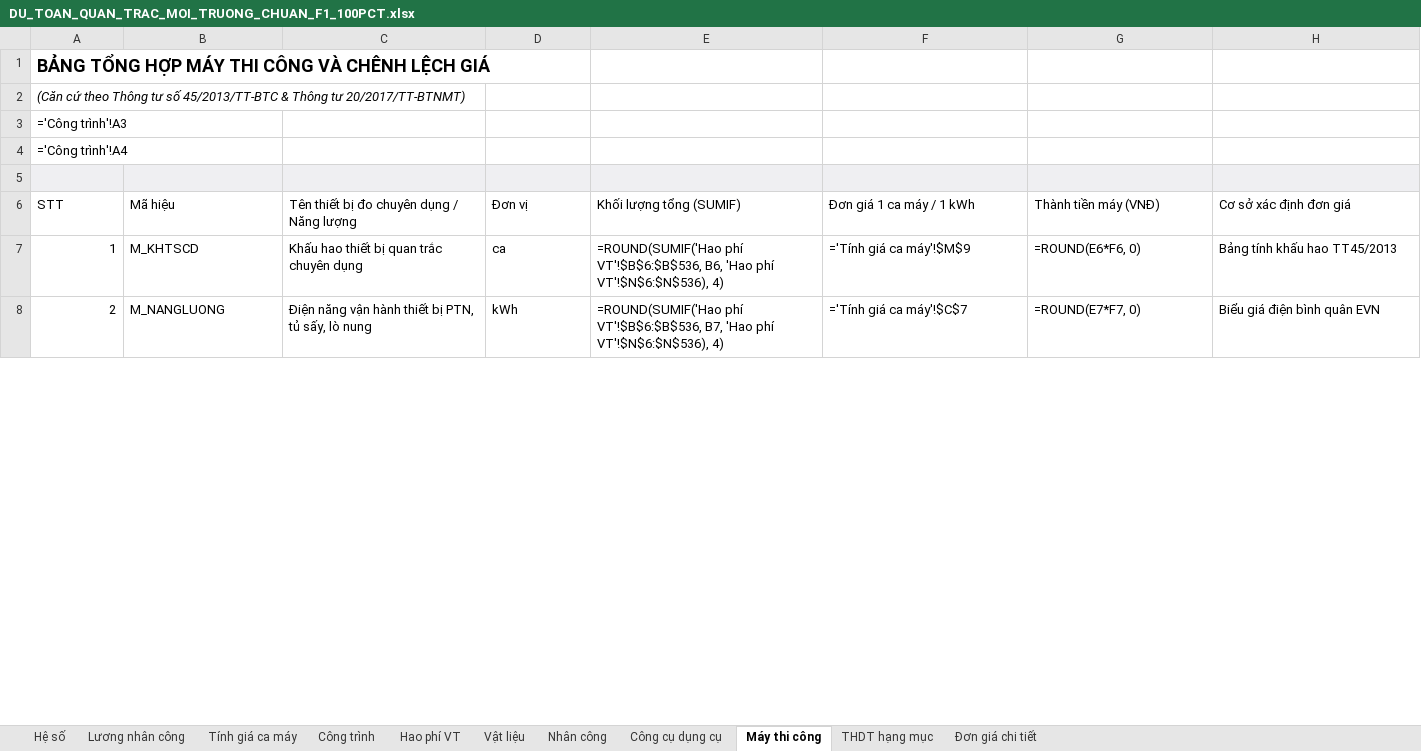
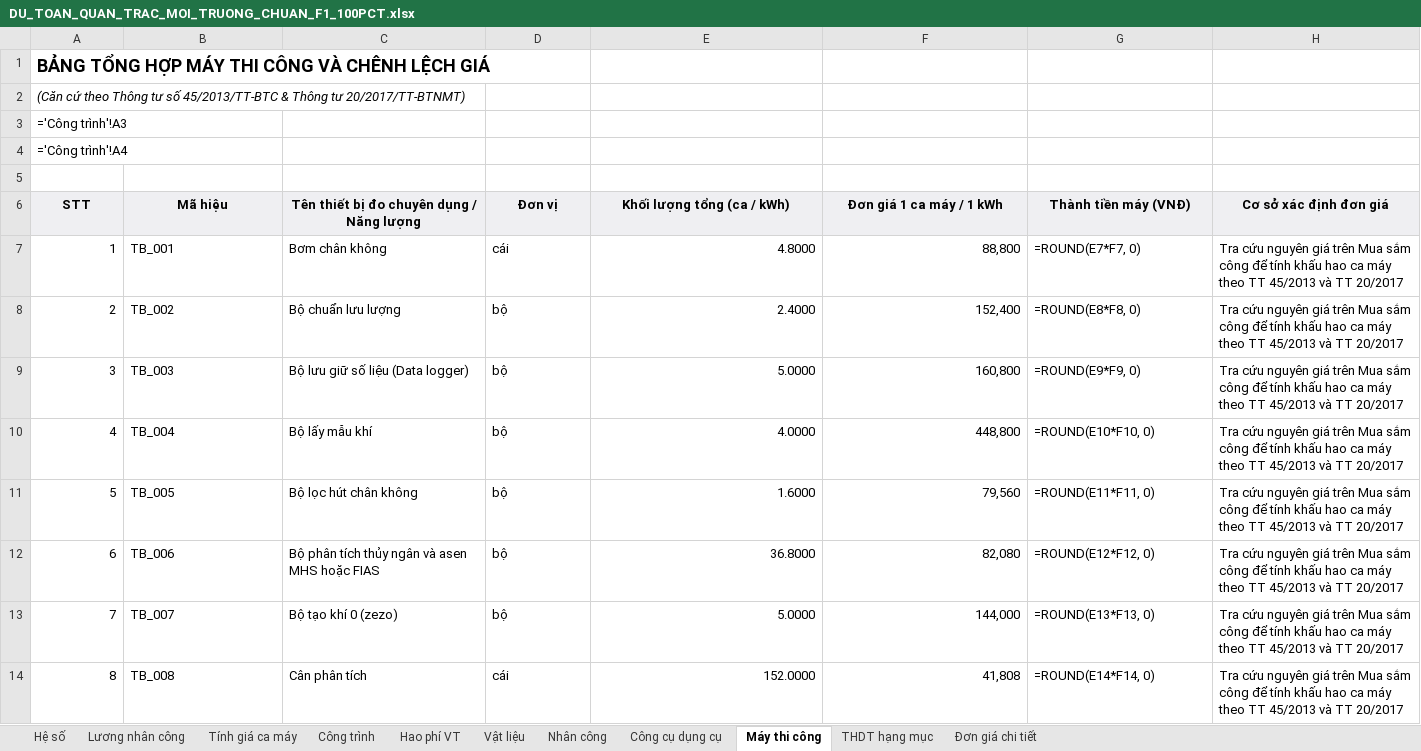
Before and after one commit to nguyenhieuanhspkt/DuToanMoiTruongApp-, an Excel workbook: backend/data/DU_TOAN_QUAN_TRAC_MOI_TRUONG_CHUAN_F1_100PCT.xlsx, sheet Máy thi công, drawn as a sheet; only a part is shown; values as stored, in another font and other column widths than the file's, no borders; formulas without a stored value are shown as written; the diff covers the shown part only; the diff names each change by its address in the sheet, - before the commit and + after, or states it on an @@ line.

```diff
--- a/backend/data/DU_TOAN_QUAN_TRAC_MOI_TRUONG_CHUAN_F1_100PCT.xlsx (sheet Máy thi công)
+++ b/backend/data/DU_TOAN_QUAN_TRAC_MOI_TRUONG_CHUAN_F1_100PCT.xlsx (sheet Máy thi công)
-A5:H5 fill: #EFEFF2
+A5:H5 fill: none
@@ A6:H6 fill: none → #EFEFF2, bold: off → on, alignment: left → center @@
-E6: Khối lượng tổng (SUMIF)
+E6: Khối lượng tổng (ca / kWh)
-B7 (Mã hiệu): M_KHTSCD
+B7 (Mã hiệu): TB_001
-C7: Khấu hao thiết bị quan trắc chuyên dụng
+C7: Bơm chân không
-D7 (Đơn vị): ca
+D7 (Đơn vị): cái
-E7 (Khối lượng tổng (ca / kWh)): =ROUND(SUMIF('Hao phí VT'!$B$6:$B$536, B6, 'Hao phí VT'!$N$6:$N$536), 4)
+E7 (Khối lượng tổng (ca / kWh)): 4.8000
-F7 (Đơn giá 1 ca máy / 1 kWh): ='Tính giá ca máy'!$M$9
+F7 (Đơn giá 1 ca máy / 1 kWh): 88,800
-G7 (Thành tiền máy (VNĐ)): =ROUND(E6*F6, 0)
+G7 (Thành tiền máy (VNĐ)): =ROUND(E7*F7, 0)
-H7 (Cơ sở xác định đơn giá): Bảng tính khấu hao TT45/2013
+H7 (Cơ sở xác định đơn giá): Tra cứu nguyên giá trên Mua sắm công để tính khấu hao ca máy theo TT 45/2013 và TT 20/2017
-B8 (Mã hiệu): M_NANGLUONG
+B8 (Mã hiệu): TB_002
-C8: Điện năng vận hành thiết bị PTN, tủ sấy, lò nung
+C8: Bộ chuẩn lưu lượng
-D8 (Đơn vị): kWh
+D8 (Đơn vị): bộ
-E8 (Khối lượng tổng (ca / kWh)): =ROUND(SUMIF('Hao phí VT'!$B$6:$B$536, B7, 'Hao phí VT'!$N$6:$N$536), 4)
+E8 (Khối lượng tổng (ca / kWh)): 2.4000
-F8 (Đơn giá 1 ca máy / 1 kWh): ='Tính giá ca máy'!$C$7
+F8 (Đơn giá 1 ca máy / 1 kWh): 152,400
-G8 (Thành tiền máy (VNĐ)): =ROUND(E7*F7, 0)
+G8 (Thành tiền máy (VNĐ)): =ROUND(E8*F8, 0)
-H8 (Cơ sở xác định đơn giá): Biểu giá điện bình quân EVN
+H8 (Cơ sở xác định đơn giá): Tra cứu nguyên giá trên Mua sắm công để tính khấu hao ca máy theo TT 45/2013 và TT 20/2017
+row 9: 3 | TB_003 | Bộ lưu giữ số liệu (Data logger) | bộ | 5.0000 | 160,800 | =ROUND(E9*F9, 0) | Tra cứu nguyên giá trên Mua sắm công để tính khấu hao ca máy theo TT 45/2013 và TT 20/2017
+row 10: 4 | TB_004 | Bộ lấy mẫu khí | bộ | 4.0000 | 448,800 | =ROUND(E10*F10, 0) | Tra cứu nguyên giá trên Mua sắm công để tính khấu hao ca máy theo TT 45/2013 và TT 20/2017
+row 11: 5 | TB_005 | Bộ lọc hút chân không | bộ | 1.6000 | 79,560 | =ROUND(E11*F11, 0) | Tra cứu nguyên giá trên Mua sắm công để tính khấu hao ca máy theo TT 45/2013 và TT 20/2017
+row 12: 6 | TB_006 | Bộ phân tích thủy ngân và asen MHS hoặc FIAS | bộ | 36.8000 | 82,080 | =ROUND(E12*F12, 0) | Tra cứu nguyên giá trên Mua sắm công để tính khấu hao ca máy theo TT 45/2013 và TT 20/2017
+row 13: 7 | TB_007 | Bộ tạo khí 0 (zezo) | bộ | 5.0000 | 144,000 | =ROUND(E13*F13, 0) | Tra cứu nguyên giá trên Mua sắm công để tính khấu hao ca máy theo TT 45/2013 và TT 20/2017
+row 14: 8 | TB_008 | Cân phân tích | cái | 152.0000 | 41,808 | =ROUND(E14*F14, 0) | Tra cứu nguyên giá trên Mua sắm công để tính khấu hao ca máy theo TT 45/2013 và TT 20/2017
```
Also changed, not shown: 64 added rows, 3 edited cells and cell formats elsewhere in this sheet, sheet Vật liệu, sheet Công cụ dụng cụ, sheet Nhân công, sheet THDT hạng mục, frontend/public/DU_TOAN_QUAN_TRAC_MOI_TRUONG_CHUAN_F1_100PCT.xlsx, 3 other files.
